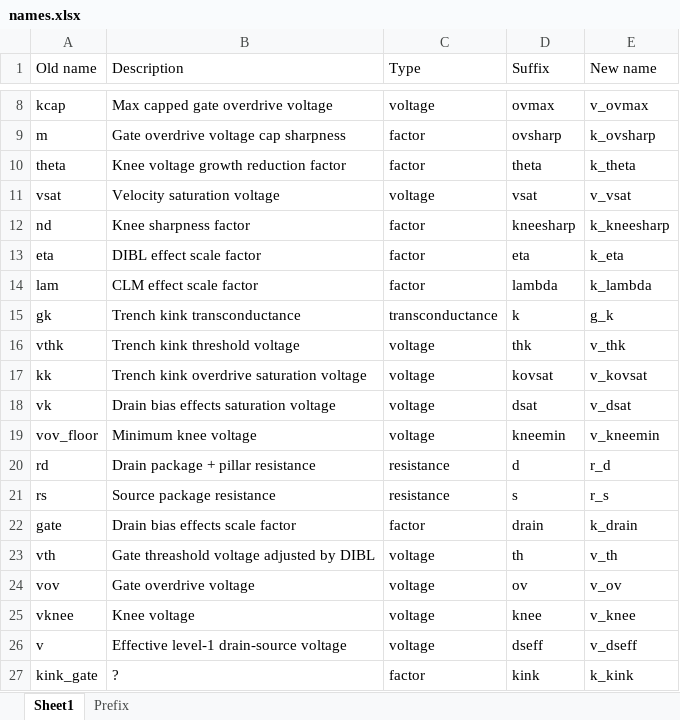
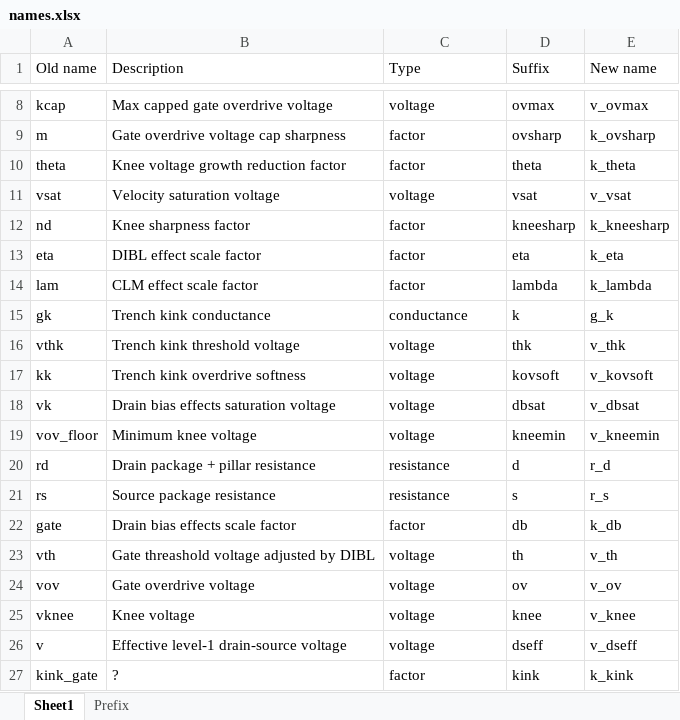
Before and after one commit to owenliu66/ImprovedVDMOS, an Excel workbook: names.xlsx, sheet Sheet1, drawn as a sheet; only a part is shown, gaps mark what is left out; values as stored, in another font and other column widths than the file's, no borders; the diff names each change by its address in the sheet, - before the commit and + after, or states it on an @@ line.

Commit message:
rename parameters to type-prefix naming convention
<type prefix>_<suffix> repo-wide (v_/i_/r_/g_/k_; Greek letters get k_).
Mapping lives in names.xlsx + README 'Naming convention'. Kept: m_triode
(LTspice adapter), CSV headers vgs,vds,ids, Level-1 SPICE names in prose.
Bit-identical to tag pre-rename-2026-10 (10-array fingerprint + 12-probe
A/B); official ST8L65 fit drift 1.8e-06 [OK].

```diff
--- a/names.xlsx (sheet Sheet1)
+++ b/names.xlsx (sheet Sheet1)
-B15 (Description): Trench kink transconductance
+B15 (Description): Trench kink conductance
-C15 (Type): transconductance
+C15 (Type): conductance
-B17 (Description): Trench kink overdrive saturation voltage
+B17 (Description): Trench kink overdrive softness
-D17 (Suffix): kovsat
+D17 (Suffix): kovsoft
-E17 (New name): v_kovsat
+E17 (New name): v_kovsoft
-D18 (Suffix): dsat
+D18 (Suffix): dbsat
-E18 (New name): v_dsat
+E18 (New name): v_dbsat
-D22 (Suffix): drain
+D22 (Suffix): db
-E22 (New name): k_drain
+E22 (New name): k_db
```
Also changed, not shown: sheet Prefix, 21 other files.
